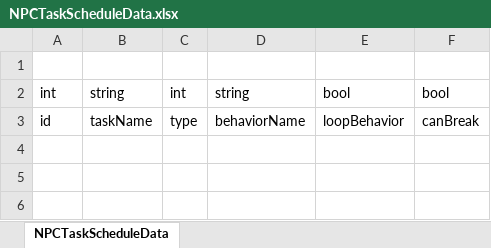
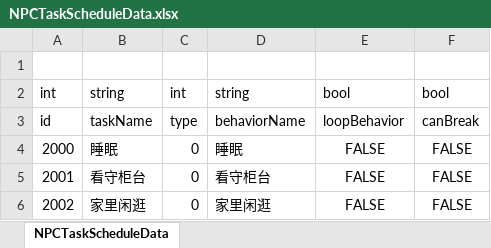
Before and after one commit to shanflyer/Rune-Factory, an Excel workbook: Datas/NPCTaskScheduleData.xlsx, sheet NPCTaskScheduleData, drawn as a sheet; values as stored, in another font and other column widths than the file's, no borders; the diff names each change by its address in the sheet, - before the commit and + after, or states it on an @@ line.

```diff
--- a/Datas/NPCTaskScheduleData.xlsx (sheet NPCTaskScheduleData)
+++ b/Datas/NPCTaskScheduleData.xlsx (sheet NPCTaskScheduleData)
+row 4: 2000 | 睡眠 | 0 | 睡眠 | FALSE | FALSE
+row 5: 2001 | 看守柜台 | 0 | 看守柜台 | FALSE | FALSE
+row 6: 2002 | 家里闲逛 | 0 | 家里闲逛 | FALSE | FALSE
```
Also changed, not shown: Datas/EmoteData.xlsx, Datas/GameRandomDataList.xlsx, 37 other files.
